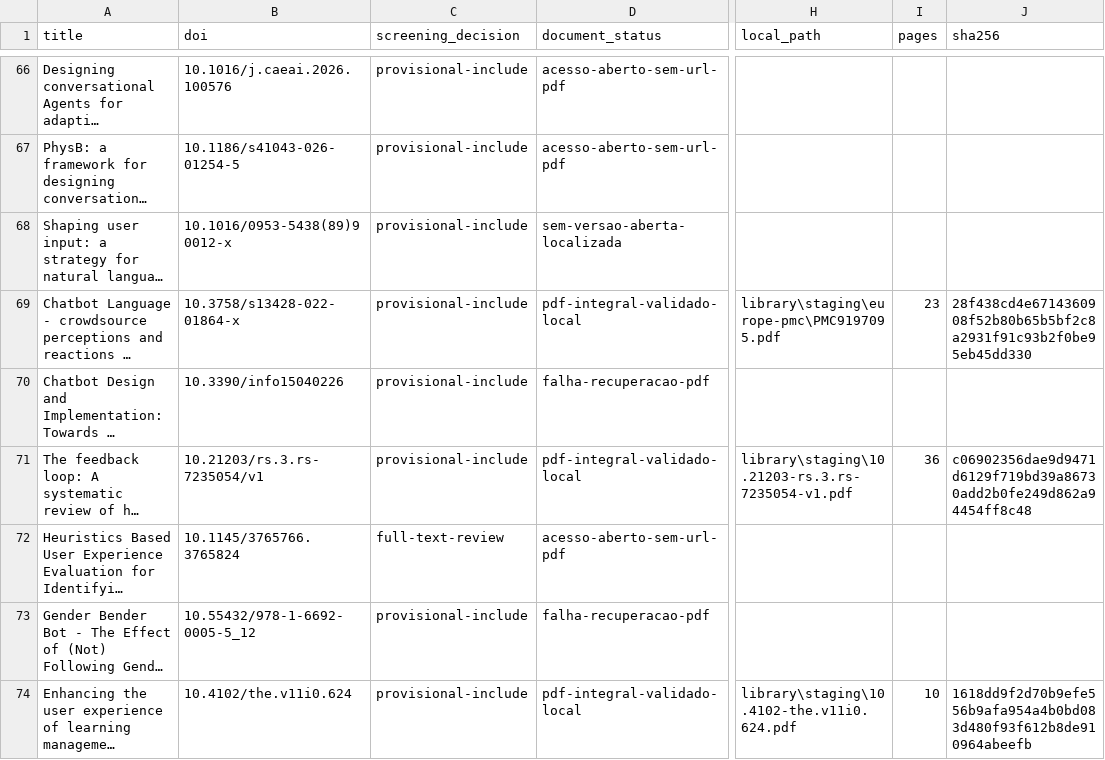
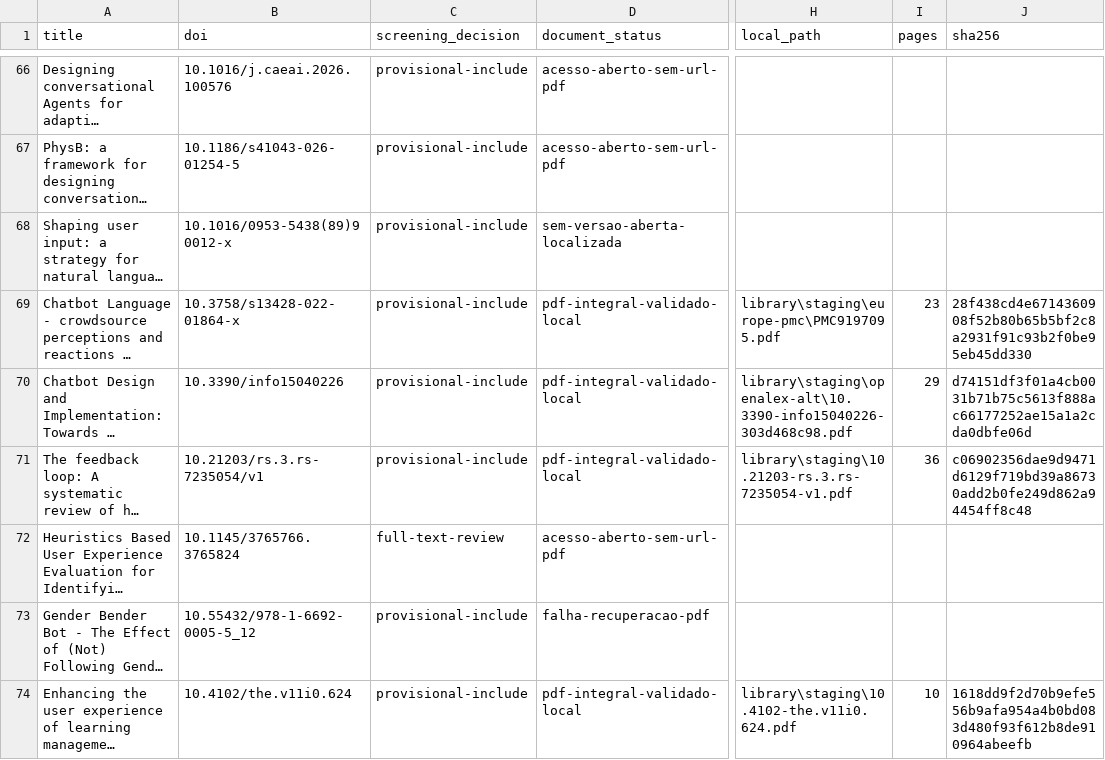
Before and after one commit to yhenriux/design-conversacional-mundaneum, a CSV file: data/document-resolution/document-status.csv, drawn as a sheet; only a part is shown, gaps mark what is left out; long unchanged cells end in …; the diff names each change by its address in the sheet, - before the commit and + after, or states it on an @@ line.

```diff
--- a/data/document-resolution/document-status.csv
+++ b/data/document-resolution/document-status.csv
-D70 (document_status): falha-recuperacao-pdf
+D70 (document_status): pdf-integral-validado-local
-H70 (local_path): (empty)
+H70 (local_path): library\staging\openalex-alt\10.3390-info15040226-303d468c98.pdf
-I70 (pages): (empty)
+I70 (pages): 29
-J70 (sha256): (empty)
+J70 (sha256): d74151df3f01a4cb0031b71b75c5613f888ac66177252ae15a1a2cda0dbfe06d
```
Also changed, not shown: data/document-resolution/extraction-manifest.csv, data/document-resolution/validated-documents.csv, 11 other files.
